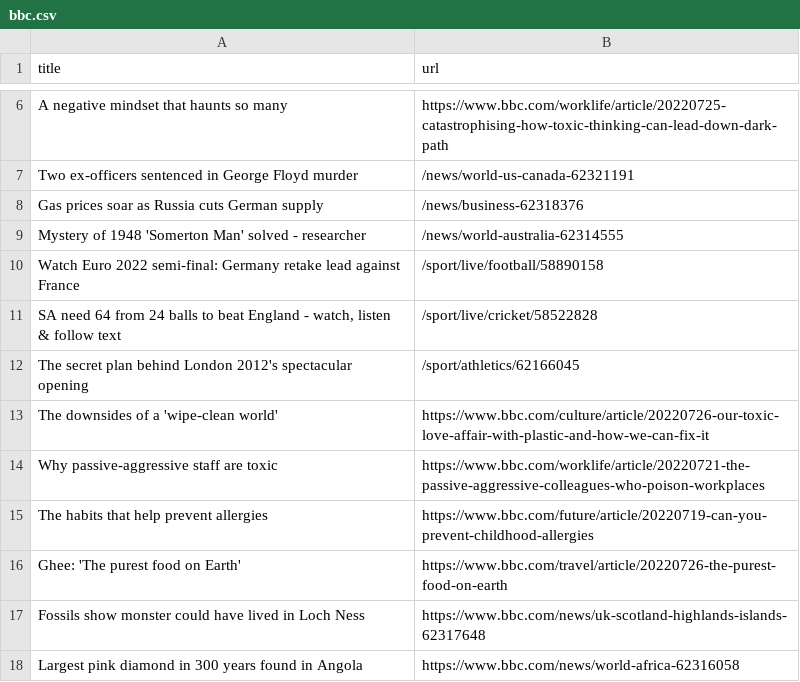
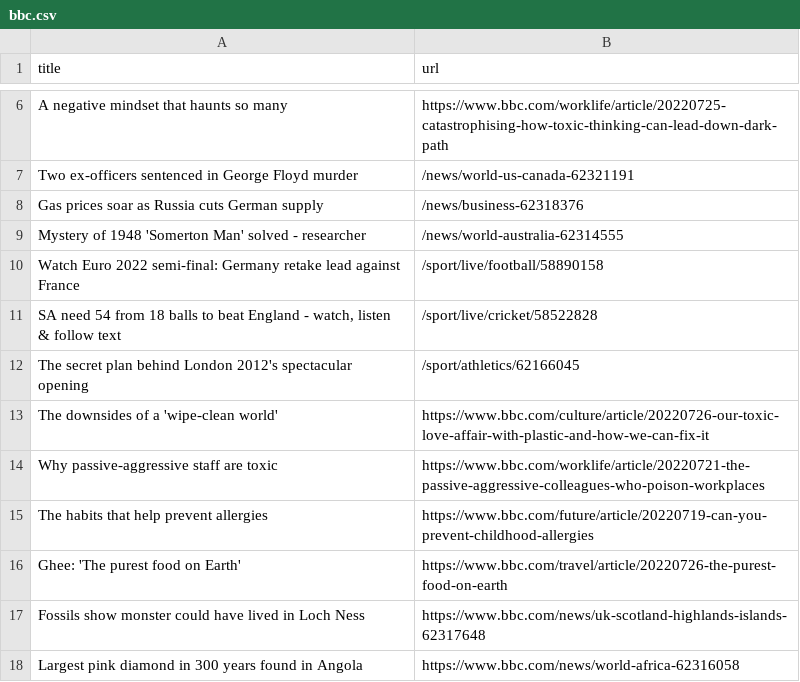
Before and after one commit to miotomita/automatic-scraper-bbc, a CSV file: bbc.csv, drawn as a sheet; only a part is shown, gaps mark what is left out.

```diff
--- a/bbc.csv
+++ b/bbc.csv
@@ -10,3 +10,3 @@ Mystery of 1948 'Somerton Man' solved - researcher,/news/world-australia-6231455
 Watch Euro 2022 semi-final: Germany retake lead against France,/sport/live/football/58890158
-"SA need 64 from 24 balls to beat England - watch, listen & follow text",/sport/live/cricket/58522828
+"SA need 54 from 18 balls to beat England - watch, listen & follow text",/sport/live/cricket/58522828
 The secret plan behind London 2012's spectacular opening,/sport/athletics/62166045
```
